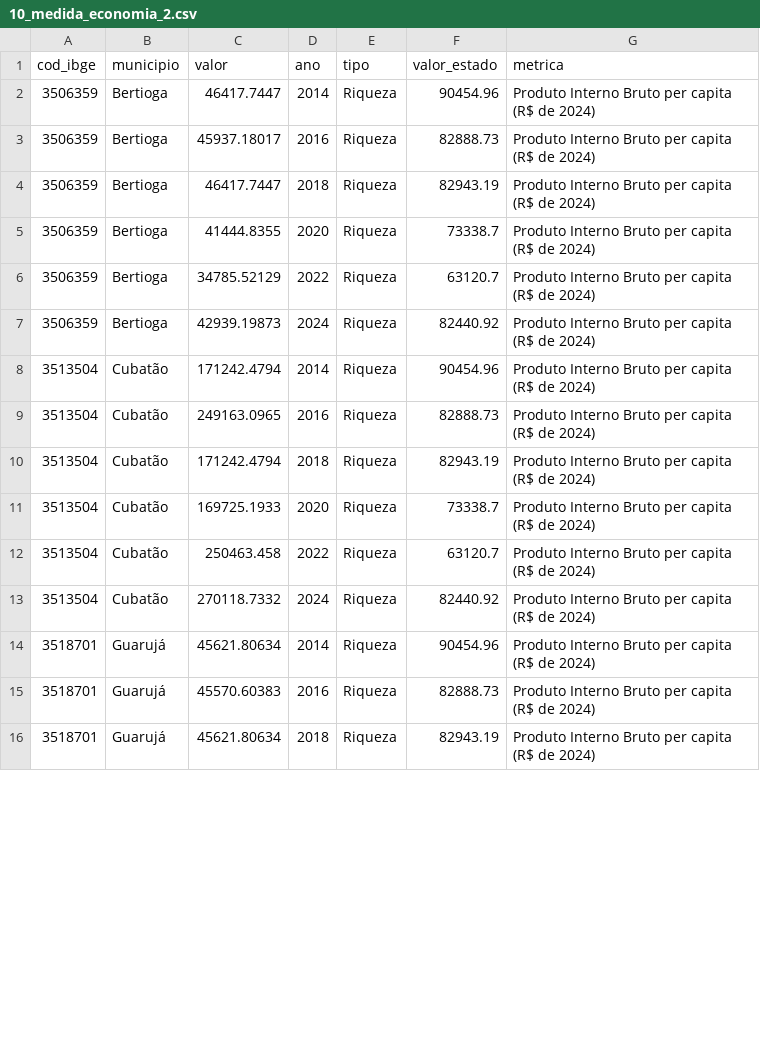
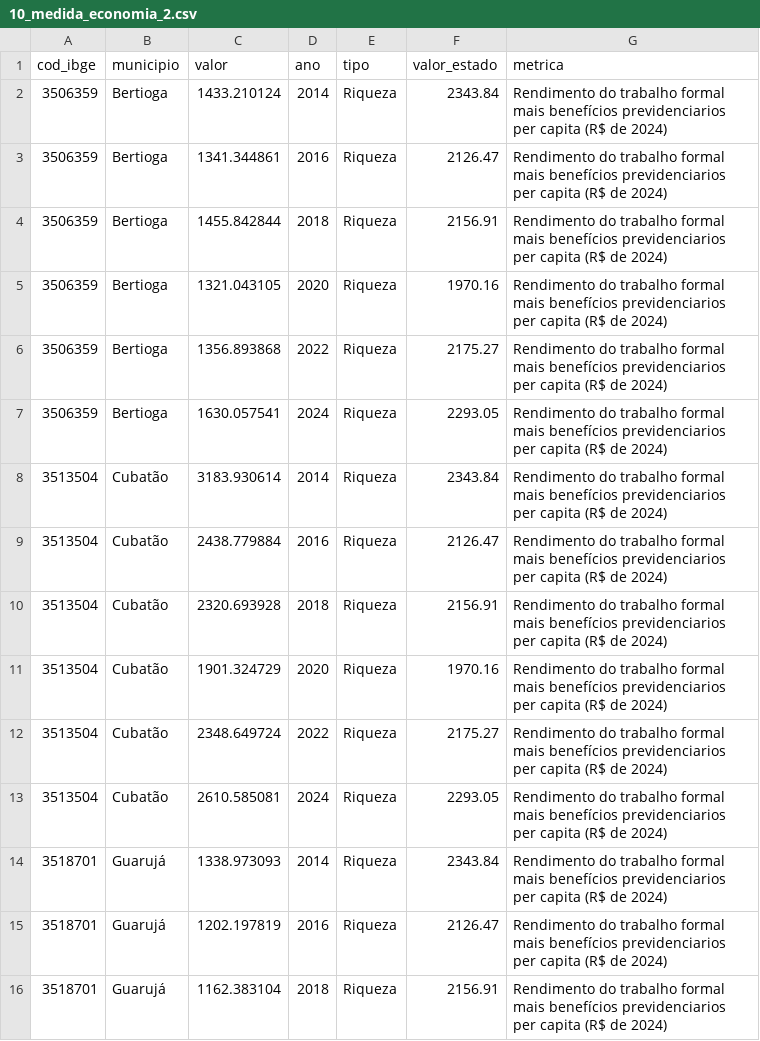
Before and after one commit to Megalonnix/PesquisaTeoAprendiEstati_2026, a CSV file: data/processed/Datasets_IPDM/doze_medidas_desv/10_medida_economia_2.csv, drawn as a sheet; only a part is shown; the diff covers the shown part only.

Commit message:
Corrigindo indicador número 10 (10_medida_economia_2)!

```diff
--- a/data/processed/Datasets_IPDM/doze_medidas_desv/10_medida_economia_2.csv
+++ b/data/processed/Datasets_IPDM/doze_medidas_desv/10_medida_economia_2.csv
@@ -1,16 +1,16 @@
 "cod_ibge","municipio","valor","ano","tipo","valor_estado","metrica"
-3506359,"Bertioga",46417.7447,2014,"Riqueza",90454.96,"Produto Interno Bruto per capita (R$ de 2024)"
-3506359,"Bertioga",45937.18017,2016,"Riqueza",82888.73,"Produto Interno Bruto per capita (R$ de 2024)"
-3506359,"Bertioga",46417.7447,2018,"Riqueza",82943.19,"Produto Interno Bruto per capita (R$ de 2024)"
-3506359,"Bertioga",41444.8355,2020,"Riqueza",73338.7,"Produto Interno Bruto per capita (R$ de 2024)"
-3506359,"Bertioga",34785.52129,2022,"Riqueza",63120.7,"Produto Interno Bruto per capita (R$ de 2024)"
-3506359,"Bertioga",42939.19873,2024,"Riqueza",82440.92,"Produto Interno Bruto per capita (R$ de 2024)"
-3513504,"Cubatão",171242.4794,2014,"Riqueza",90454.96,"Produto Interno Bruto per capita (R$ de 2024)"
-3513504,"Cubatão",249163.0965,2016,"Riqueza",82888.73,"Produto Interno Bruto per capita (R$ de 2024)"
-3513504,"Cubatão",171242.4794,2018,"Riqueza",82943.19,"Produto Interno Bruto per capita (R$ de 2024)"
-3513504,"Cubatão",169725.1933,2020,"Riqueza",73338.7,"Produto Interno Bruto per capita (R$ de 2024)"
-3513504,"Cubatão",250463.458,2022,"Riqueza",63120.7,"Produto Interno Bruto per capita (R$ de 2024)"
-3513504,"Cubatão",270118.7332,2024,"Riqueza",82440.92,"Produto Interno Bruto per capita (R$ de 2024)"
-3518701,"Guarujá",45621.80634,2014,"Riqueza",90454.96,"Produto Interno Bruto per capita (R$ de 2024)"
-3518701,"Guarujá",45570.60383,2016,"Riqueza",82888.73,"Produto Interno Bruto per capita (R$ de 2024)"
-3518701,"Guarujá",45621.80634,2018,"Riqueza",82943.19,"Produto Interno Bruto per capita (R$ de 2024)"
+3506359,"Bertioga",1433.210124,2014,"Riqueza",2343.84,"Rendimento do trabalho formal mais benefícios previdenciarios per capita (R$ de 2024)"
+3506359,"Bertioga",1341.344861,2016,"Riqueza",2126.47,"Rendimento do trabalho formal mais benefícios previdenciarios per capita (R$ de 2024)"
+3506359,"Bertioga",1455.842844,2018,"Riqueza",2156.91,"Rendimento do trabalho formal mais benefícios previdenciarios per capita (R$ de 2024)"
+3506359,"Bertioga",1321.043105,2020,"Riqueza",1970.16,"Rendimento do trabalho formal mais benefícios previdenciarios per capita (R$ de 2024)"
+3506359,"Bertioga",1356.893868,2022,"Riqueza",2175.27,"Rendimento do trabalho formal mais benefícios previdenciarios per capita (R$ de 2024)"
+3506359,"Bertioga",1630.057541,2024,"Riqueza",2293.05,"Rendimento do trabalho formal mais benefícios previdenciarios per capita (R$ de 2024)"
+3513504,"Cubatão",3183.930614,2014,"Riqueza",2343.84,"Rendimento do trabalho formal mais benefícios previdenciarios per capita (R$ de 2024)"
+3513504,"Cubatão",2438.779884,2016,"Riqueza",2126.47,"Rendimento do trabalho formal mais benefícios previdenciarios per capita (R$ de 2024)"
+3513504,"Cubatão",2320.693928,2018,"Riqueza",2156.91,"Rendimento do trabalho formal mais benefícios previdenciarios per capita (R$ de 2024)"
+3513504,"Cubatão",1901.324729,2020,"Riqueza",1970.16,"Rendimento do trabalho formal mais benefícios previdenciarios per capita (R$ de 2024)"
+3513504,"Cubatão",2348.649724,2022,"Riqueza",2175.27,"Rendimento do trabalho formal mais benefícios previdenciarios per capita (R$ de 2024)"
+3513504,"Cubatão",2610.585081,2024,"Riqueza",2293.05,"Rendimento do trabalho formal mais benefícios previdenciarios per capita (R$ de 2024)"
+3518701,"Guarujá",1338.973093,2014,"Riqueza",2343.84,"Rendimento do trabalho formal mais benefícios previdenciarios per capita (R$ de 2024)"
+3518701,"Guarujá",1202.197819,2016,"Riqueza",2126.47,"Rendimento do trabalho formal mais benefícios previdenciarios per capita (R$ de 2024)"
+3518701,"Guarujá",1162.383104,2018,"Riqueza",2156.91,"Rendimento do trabalho formal mais benefícios previdenciarios per capita (R$ de 2024)"
```
Also changed, not shown: 117 edited cells elsewhere in this file, 1 other file.
